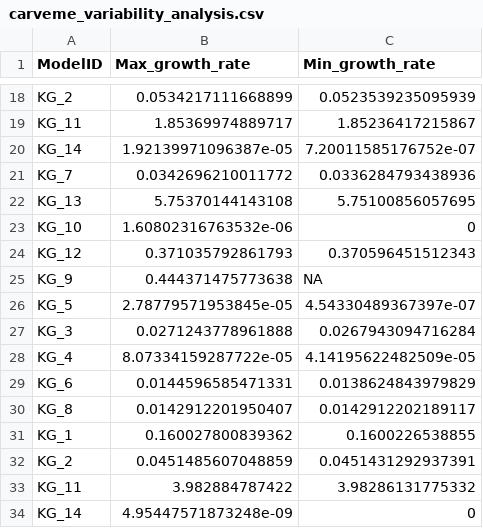
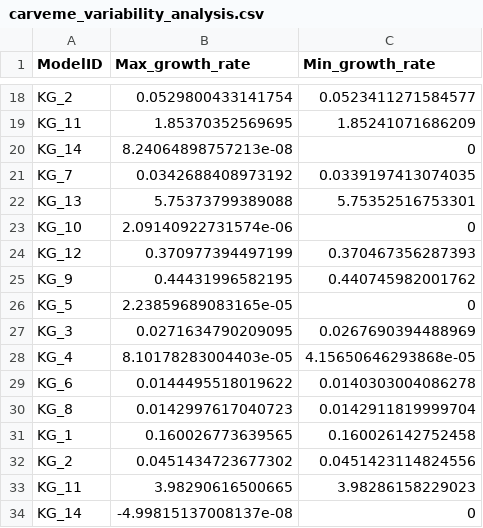
Before and after one commit to YunliEricHsieh/IMIC, a CSV file: table/variability_analysis/carveme_variability_analysis.csv, drawn as a sheet; only a part is shown, gaps mark what is left out; the diff covers the shown part only; the diff names each change by its address in the sheet, - before the commit and + after, or states it on an @@ line.

Commit message:
Update the table

```diff
--- a/table/variability_analysis/carveme_variability_analysis.csv
+++ b/table/variability_analysis/carveme_variability_analysis.csv
-B18 (Max_growth_rate): 0.0534217111668899
+B18 (Max_growth_rate): 0.0529800433141754
-C18 (Min_growth_rate): 0.0523539235095939
+C18 (Min_growth_rate): 0.0523411271584577
-B19 (Max_growth_rate): 1.85369974889717
+B19 (Max_growth_rate): 1.85370352569695
-C19 (Min_growth_rate): 1.85236417215867
+C19 (Min_growth_rate): 1.85241071686209
-B20 (Max_growth_rate): 1.92139971096387e-05
+B20 (Max_growth_rate): 8.24064898757213e-08
-C20 (Min_growth_rate): 7.20011585176752e-07
+C20 (Min_growth_rate): 0
-B21 (Max_growth_rate): 0.0342696210011772
+B21 (Max_growth_rate): 0.0342688408973192
-C21 (Min_growth_rate): 0.0336284793438936
+C21 (Min_growth_rate): 0.0339197413074035
-B22 (Max_growth_rate): 5.75370144143108
+B22 (Max_growth_rate): 5.75373799389088
-C22 (Min_growth_rate): 5.75100856057695
+C22 (Min_growth_rate): 5.75352516753301
-B23 (Max_growth_rate): 1.60802316763532e-06
+B23 (Max_growth_rate): 2.09140922731574e-06
-B24 (Max_growth_rate): 0.371035792861793
+B24 (Max_growth_rate): 0.370977394497199
-C24 (Min_growth_rate): 0.370596451512343
+C24 (Min_growth_rate): 0.370467356287393
-B25 (Max_growth_rate): 0.444371475773638
+B25 (Max_growth_rate): 0.44431996582195
-C25 (Min_growth_rate): NA
+C25 (Min_growth_rate): 0.440745982001762
-B26 (Max_growth_rate): 2.78779571953845e-05
+B26 (Max_growth_rate): 2.23859689083165e-05
-C26 (Min_growth_rate): 4.54330489367397e-07
+C26 (Min_growth_rate): 0
-B27 (Max_growth_rate): 0.0271243778961888
+B27 (Max_growth_rate): 0.0271634790209095
-C27 (Min_growth_rate): 0.0267943094716284
+C27 (Min_growth_rate): 0.0267690394488969
-B28 (Max_growth_rate): 8.07334159287722e-05
+B28 (Max_growth_rate): 8.10178283004403e-05
-C28 (Min_growth_rate): 4.14195622482509e-05
+C28 (Min_growth_rate): 4.15650646293868e-05
-B29 (Max_growth_rate): 0.0144596585471331
+B29 (Max_growth_rate): 0.0144495518019622
-C29 (Min_growth_rate): 0.0138624843979829
+C29 (Min_growth_rate): 0.0140303004086278
-B30 (Max_growth_rate): 0.0142912201950407
+B30 (Max_growth_rate): 0.0142997617040723
-C30 (Min_growth_rate): 0.0142912202189117
+C30 (Min_growth_rate): 0.0142911819999704
-B31 (Max_growth_rate): 0.160027800839362
+B31 (Max_growth_rate): 0.160026773639565
-C31 (Min_growth_rate): 0.1600226538855
+C31 (Min_growth_rate): 0.160026142752458
-B32 (Max_growth_rate): 0.0451485607048859
+B32 (Max_growth_rate): 0.0451434723677302
-C32 (Min_growth_rate): 0.0451431292937391
+C32 (Min_growth_rate): 0.0451423114824556
-B33 (Max_growth_rate): 3.982884787422
+B33 (Max_growth_rate): 3.98290616500665
-C33 (Min_growth_rate): 3.98286131775332
+C33 (Min_growth_rate): 3.98286158229023
-B34 (Max_growth_rate): 4.95447571873248e-09
+B34 (Max_growth_rate): -4.99815137008137e-08
```
Also changed, not shown: 83 edited cells elsewhere in this file, table/variability_analysis/carveme_variability_analysis_with_opt_lambda.csv, table/variability_analysis/consensus_variability_analysis.csv, 5 other files.
